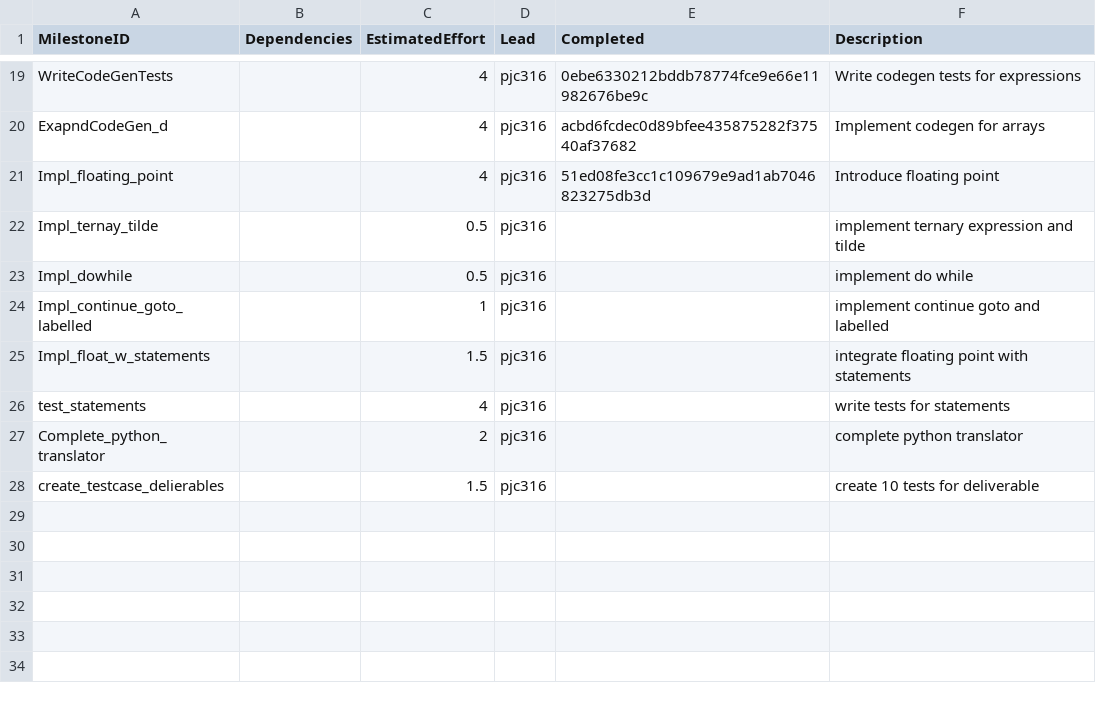
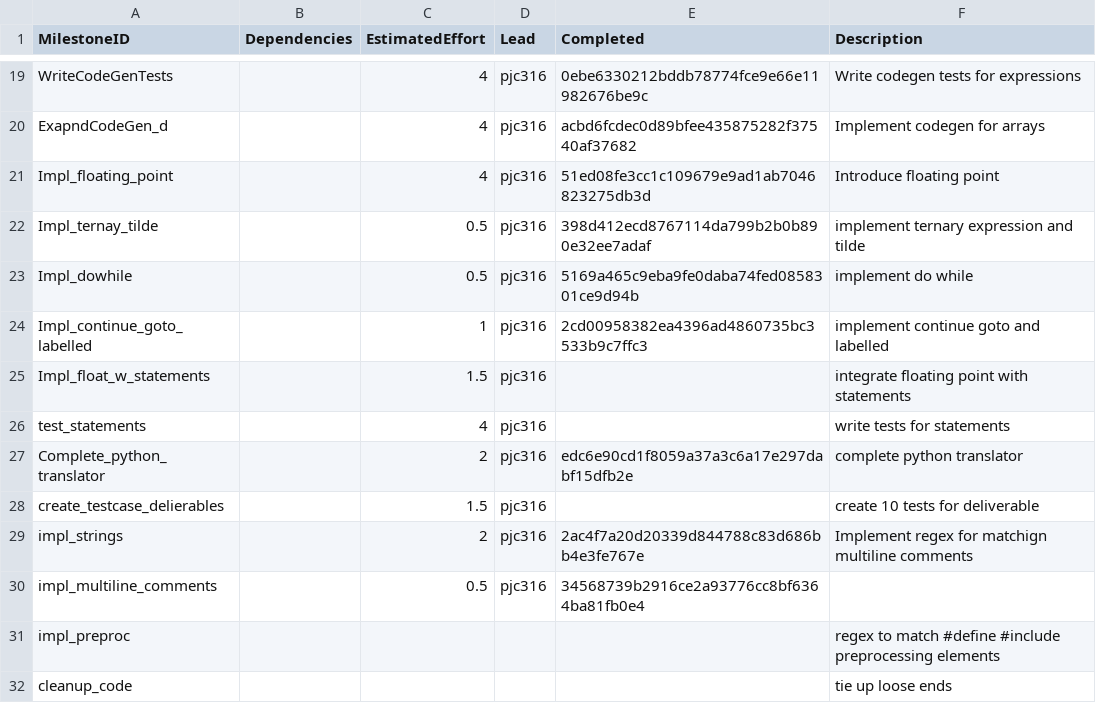
Before and after one commit to patrickjohncyh/C90-compiler, a CSV file: management/milestones.csv, drawn as a sheet; only a part is shown, gaps mark what is left out.

Commit message:
update management

```diff
--- a/management/milestones.csv
+++ b/management/milestones.csv
@@ -21,8 +21,12 @@ ExapndCodeGen_d,,4,pjc316,acbd6fcdec0d89bfee435875282f37540af37682,Implement cod
 Impl_floating_point,,4,pjc316,51ed08fe3cc1c109679e9ad1ab7046823275db3d,Introduce floating point
-Impl_ternay_tilde,,0.5,pjc316,,implement ternary expression and tilde
-Impl_dowhile,,0.5,pjc316,,implement do while
-Impl_continue_goto_labelled,,1,pjc316,,implement continue goto and labelled
+Impl_ternay_tilde,,0.5,pjc316,398d412ecd8767114da799b2b0b890e32ee7adaf,implement ternary expression and tilde
+Impl_dowhile,,0.5,pjc316,5169a465c9eba9fe0daba74fed0858301ce9d94b,implement do while
+Impl_continue_goto_labelled,,1,pjc316,2cd00958382ea4396ad4860735bc3533b9c7ffc3,implement continue goto and labelled
 Impl_float_w_statements,,1.5,pjc316,,integrate floating point with statements
 test_statements,,4,pjc316,,write tests for statements
-Complete_python_translator,,2,pjc316,,complete python translator
+Complete_python_translator,,2,pjc316,edc6e90cd1f8059a37a3c6a17e297dabf15dfb2e,complete python translator
 create_testcase_delierables,,1.5,pjc316,,create 10 tests for deliverable
+impl_strings,,2,pjc316,2ac4f7a20d20339d844788c83d686bb4e3fe767e,Implement regex for matchign multiline comments
+impl_multiline_comments,,0.5,pjc316,34568739b2916ce2a93776cc8bf6364ba81fb0e4,
+impl_preproc,,,,,regex to match #define #include preprocessing elements
+cleanup_code,,,,,tie up loose ends
```
Also changed, not shown: management/effort-log.csv, management/schedule.csv, 2 other files.
